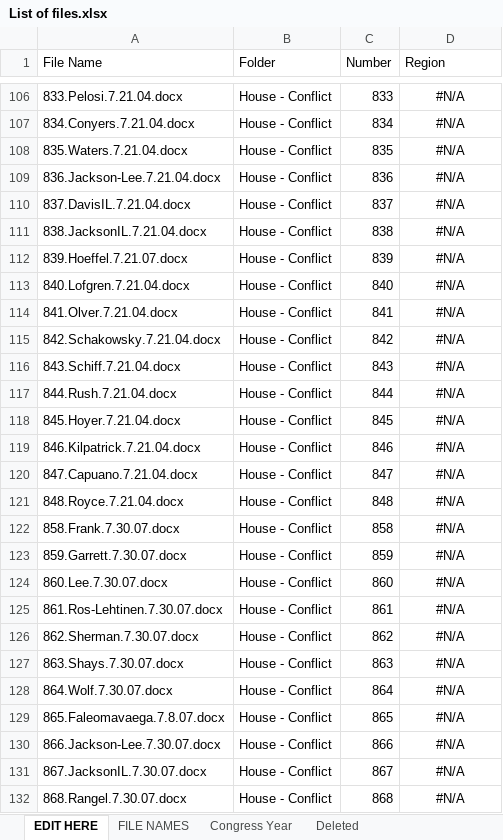
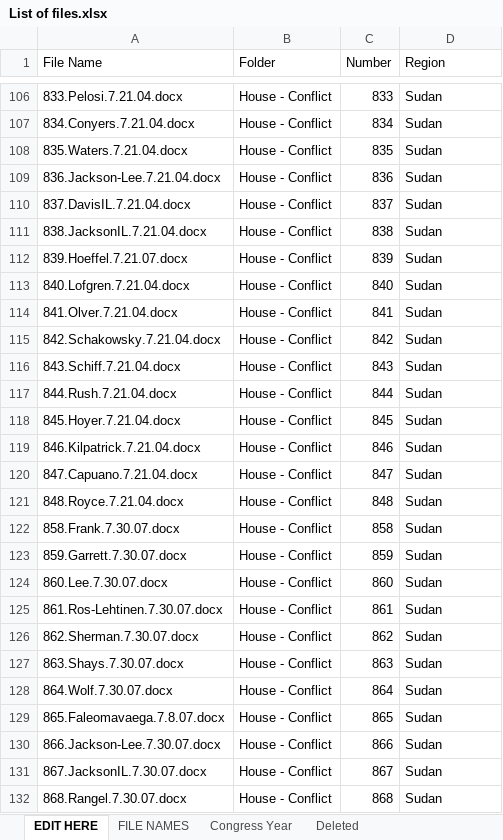
Before and after one commit to doomlab/Pol-Lang, an Excel workbook: War Congress Data/List of files.xlsx, sheet EDIT HERE, drawn as a sheet; only a part is shown, gaps mark what is left out; values as stored, in another font and other column widths than the file's, no borders; conditional formats not drawn; the diff covers the shown part only; the diff names each change by its address in the sheet, - before the commit and + after, or states it on an @@ line.

```diff
--- a/War Congress Data/List of files.xlsx (sheet EDIT HERE)
+++ b/War Congress Data/List of files.xlsx (sheet EDIT HERE)
-D106:D132 alignment: center
+D106:D132 alignment: left
-D106:D132 (Region): #N/A
+D106:D132 (Region): Sudan
```
Also changed, not shown: 60 edited cells and cell formats elsewhere in this sheet, 41 other files.
